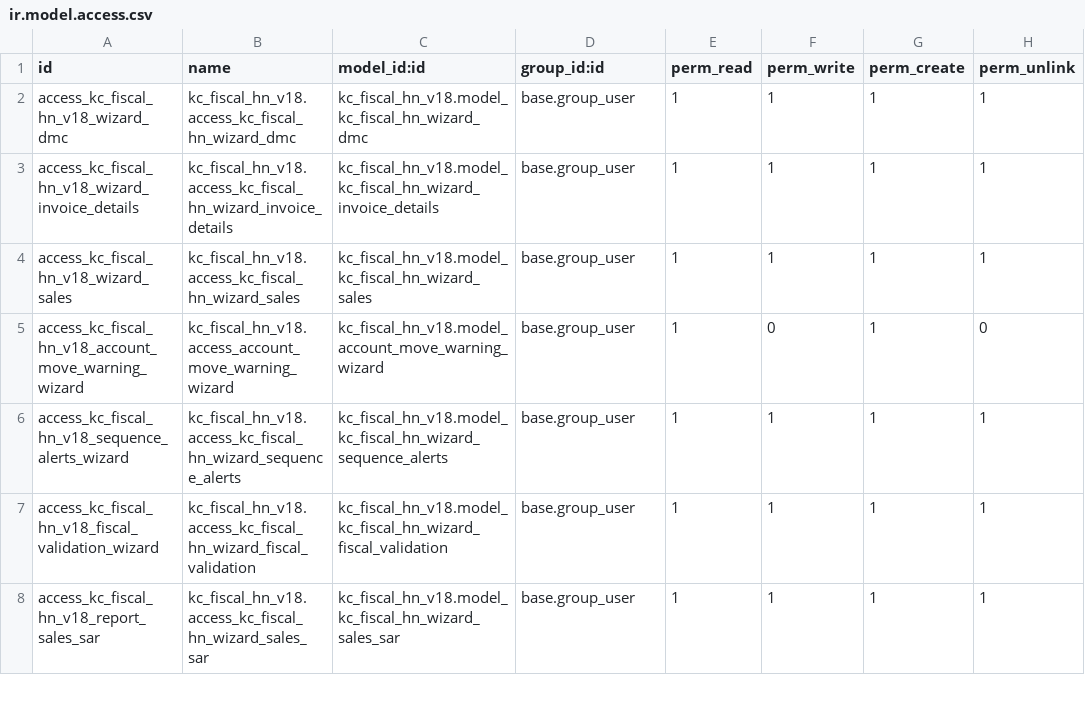
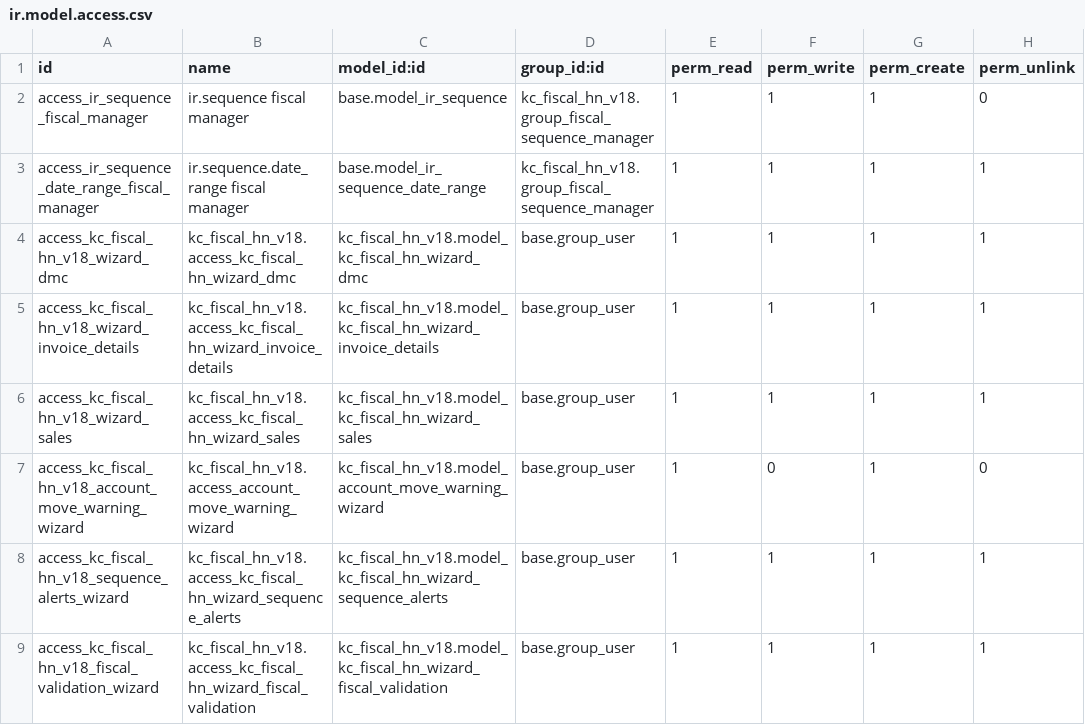
Before and after one commit to kenocia/emsoind, a CSV file: kc_fiscal_hn_v18/security/ir.model.access.csv, drawn as a sheet; only a part is shown; the shorter side is filled out with more unchanged rows.

```diff
--- a/kc_fiscal_hn_v18/security/ir.model.access.csv
+++ b/kc_fiscal_hn_v18/security/ir.model.access.csv
@@ -1,2 +1,4 @@
 id,name,model_id:id,group_id:id,perm_read,perm_write,perm_create,perm_unlink
+access_ir_sequence_fiscal_manager,ir.sequence fiscal manager,base.model_ir_sequence,kc_fiscal_hn_v18.group_fiscal_sequence_manager,1,1,1,0
+access_ir_sequence_date_range_fiscal_manager,ir.sequence.date_range fiscal manager,base.model_ir_sequence_date_range,kc_fiscal_hn_v18.group_fiscal_sequence_manager,1,1,1,1
 access_kc_fiscal_hn_v18_wizard_dmc,kc_fiscal_hn_v18.access_kc_fiscal_hn_wizard_dmc,kc_fiscal_hn_v18.model_kc_fiscal_hn_wizard_dmc,base.group_user,1,1,1,1
```
Also changed, not shown: 3 other files.
